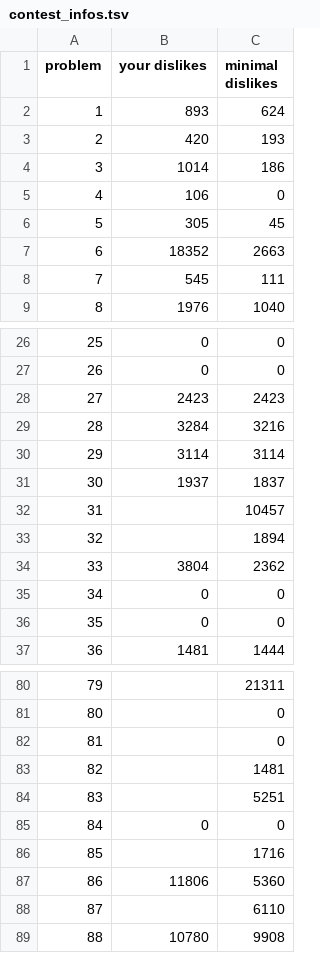
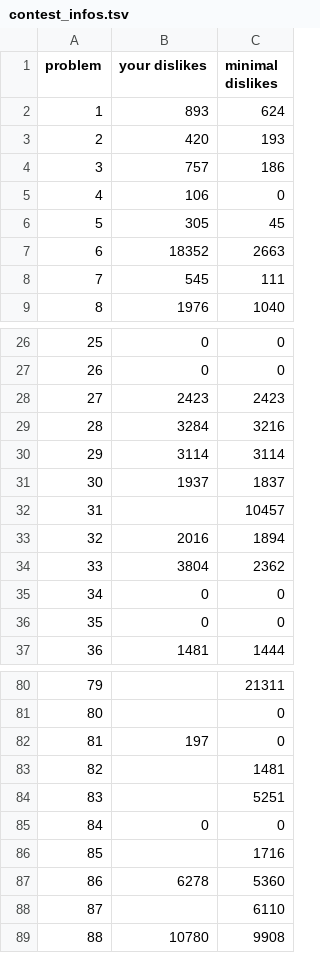
Before and after one commit to nodchip/icfpc2021, a TSV file: www/contest_infos.tsv, drawn as a sheet; only a part is shown, gaps mark what is left out.

```diff
--- a/www/contest_infos.tsv
+++ b/www/contest_infos.tsv
@@ -3,3 +3,3 @@ problem	your dislikes	minimal dislikes
 2	420	193
-3	1014	186
+3	757	186
 4	106	0
@@ -32,3 +32,3 @@ problem	your dislikes	minimal dislikes
 31		10457
-32		1894
+32	2016	1894
 33	3804	2362
@@ -81,3 +81,3 @@ problem	your dislikes	minimal dislikes
 80		0
-81		0
+81	197	0
 82		1481
@@ -86,3 +86,3 @@ problem	your dislikes	minimal dislikes
 85		1716
-86	11806	5360
+86	6278	5360
 87		6110
```
Also changed, not shown: 1 other file.
